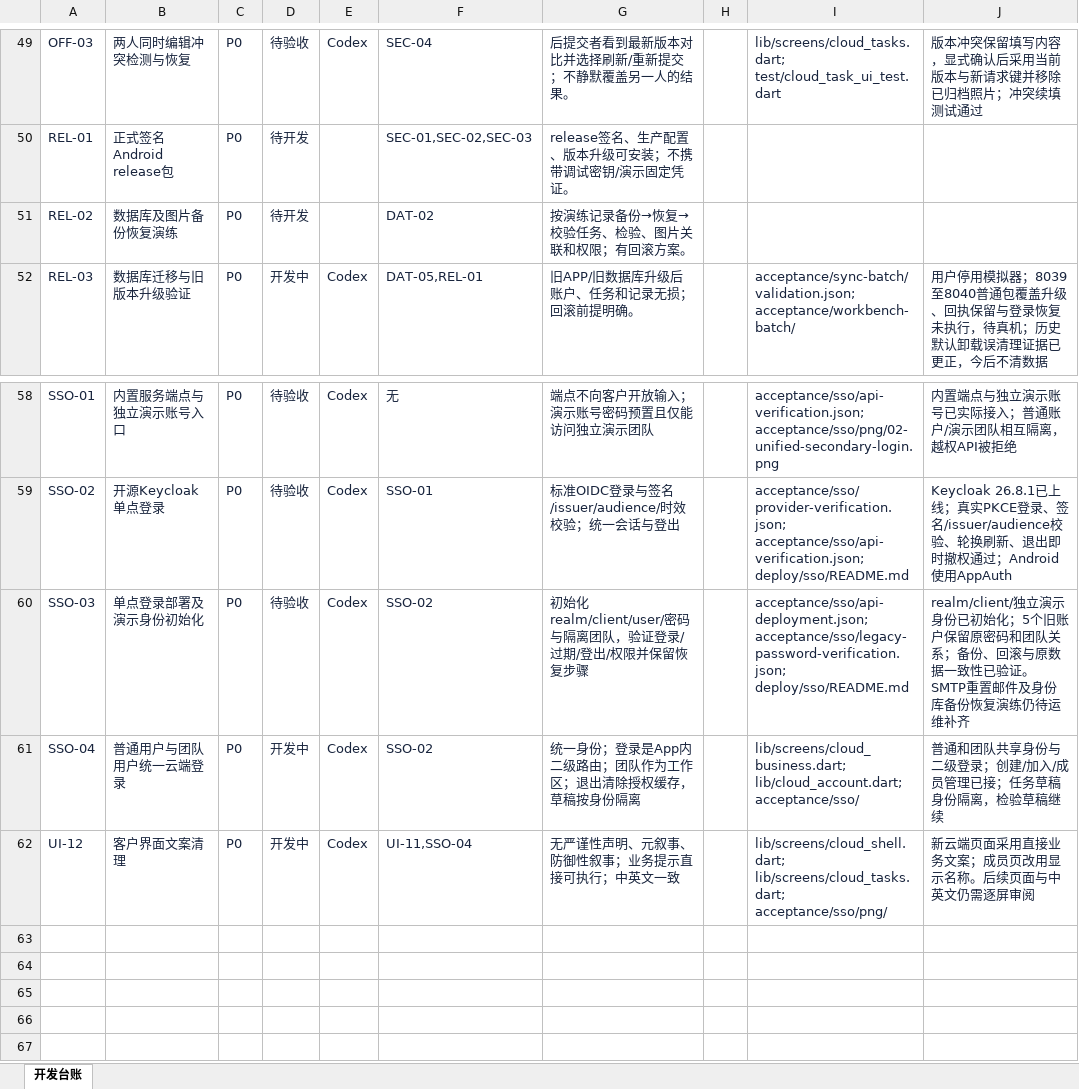
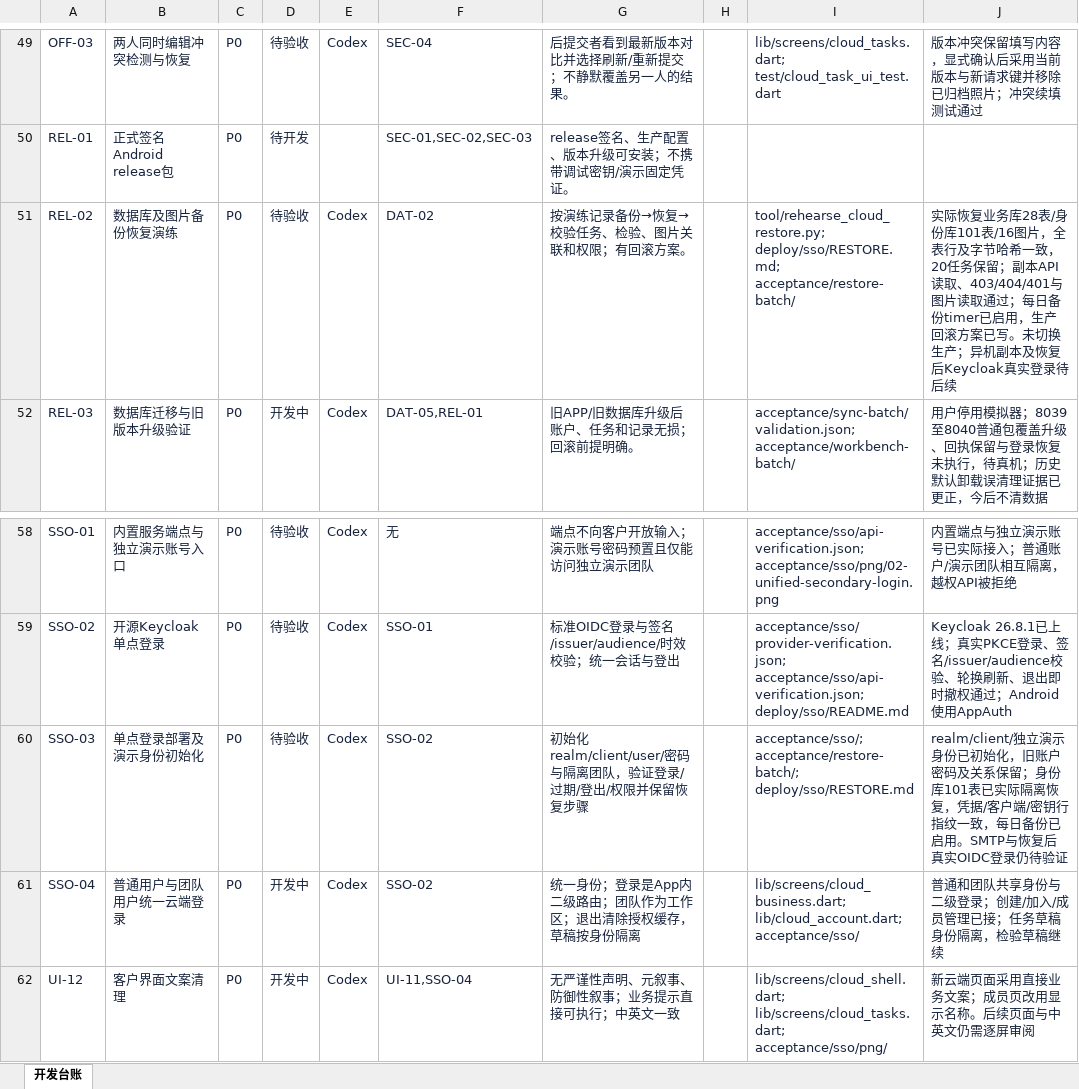
Before and after one commit to CeylanYang/LineSight, an Excel workbook: docs/product/linesight/LineSight_Development_Backlog.xlsx, sheet 开发台账, drawn as a sheet; only a part is shown, gaps mark what is left out; values as stored, in another font and other column widths than the file's, no borders; conditional formats and table styles not drawn; the diff names each change by its address in the sheet, - before the commit and + after, or states it on an @@ line.

Commit message:
Rehearse isolated business media and identity restore and schedule daily backups

```diff
--- a/docs/product/linesight/LineSight_Development_Backlog.xlsx (sheet 开发台账)
+++ b/docs/product/linesight/LineSight_Development_Backlog.xlsx (sheet 开发台账)
-D51: 待开发
+D51: 待验收
-E51: (empty)
+E51: Codex
-I51: (empty)
+I51: tool/rehearse_cloud_restore.py; deploy/sso/RESTORE.md; acceptance/restore-batch/
-J51: (empty)
+J51: 实际恢复业务库28表/身份库101表/16图片，全表行及字节哈希一致，20任务保留；副本API读取、403/404/401与图片读取通过；每日备份timer已启用，生产回滚方案已写。未切换生产；异机副本及恢复后Keycloak真实登录待后续
-I60: acceptance/sso/api-deployment.json; acceptance/sso/legacy-password-verification.json; deploy/sso/README.md
+I60: acceptance/sso/; acceptance/restore-batch/; deploy/sso/RESTORE.md
-J60: …已初始化；5个旧账户保留原密码和团队关系；备份、回滚与原数据一致性已验证。SMTP重置邮件及身份库备份恢复演练仍待运维补齐
+J60: …已初始化，旧账户密码及关系保留；身份库101表已实际隔离恢复，凭据/客户端/密钥行指纹一致，每日备份已启用。SMTP与恢复后真实OIDC登录仍待验证
```
Also changed, not shown: 14 other files.
